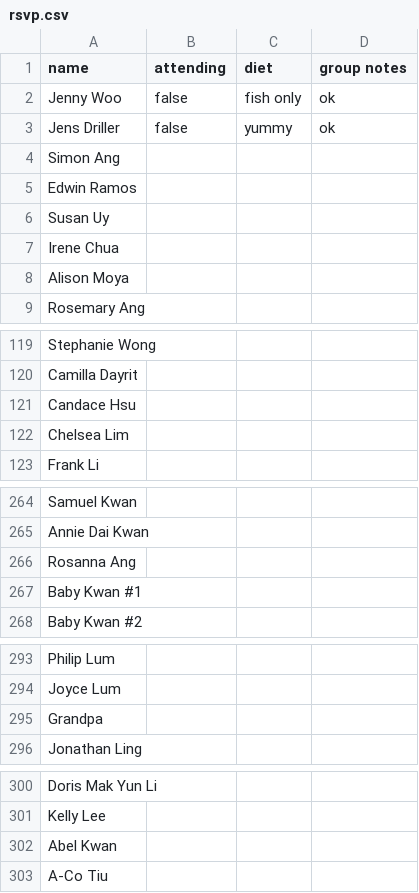
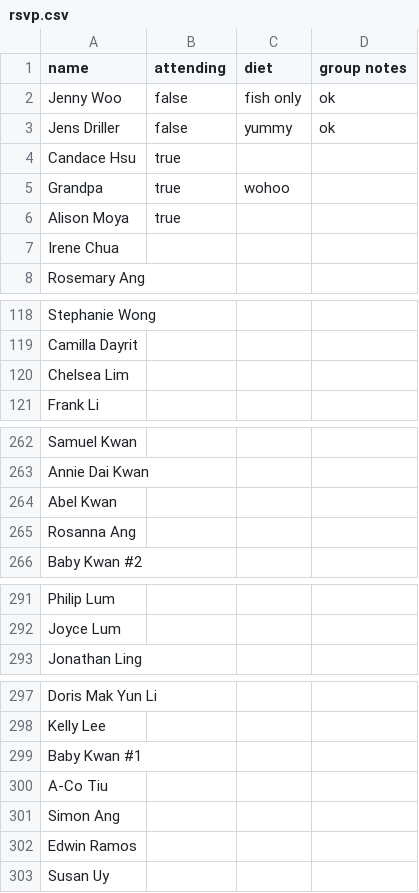
Before and after one commit to joshling1919/ingridandjosh, a CSV file: public/assets/rsvp.csv, drawn as a sheet; only a part is shown, gaps mark what is left out.

Commit message:
Fix rsvp issue

```diff
--- a/public/assets/rsvp.csv
+++ b/public/assets/rsvp.csv
@@ -3,7 +3,6 @@ Jenny Woo,false,fish only,ok
 Jens Driller,false,yummy,ok
-Simon Ang,,,
-Edwin Ramos,,,
-Susan Uy,,,
+Candace Hsu,true,"",
+Grandpa,true,wohoo,
+Alison Moya,true,"",
 Irene Chua,,,
-Alison Moya,,,
 Rosemary Ang,,,
@@ -120,3 +119,2 @@ Stephanie Wong,,,
 Camilla Dayrit,,,
-Candace Hsu,,,
 Chelsea Lim,,,
@@ -265,4 +263,4 @@ Samuel Kwan,,,
 Annie Dai Kwan,,,
+Abel Kwan,,,
 Rosanna Ang,,,
-Baby Kwan #1,,,
 Baby Kwan #2,,,
@@ -294,3 +292,2 @@ Philip Lum,,,
 Joyce Lum,,,
-Grandpa,,,
 Jonathan Ling,,,
@@ -301,3 +298,6 @@ Doris Mak Yun Li,,,
 Kelly Lee,,,
-Abel Kwan,,,
+Baby Kwan #1,,,
 A-Co Tiu,,,
+Simon Ang,,,
+Edwin Ramos,,,
+Susan Uy,,,
```
Also changed, not shown: 2 other files.
